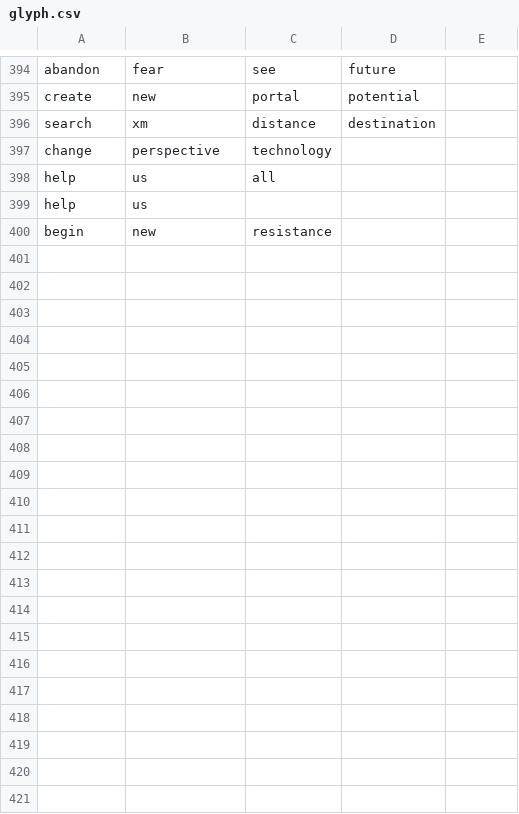
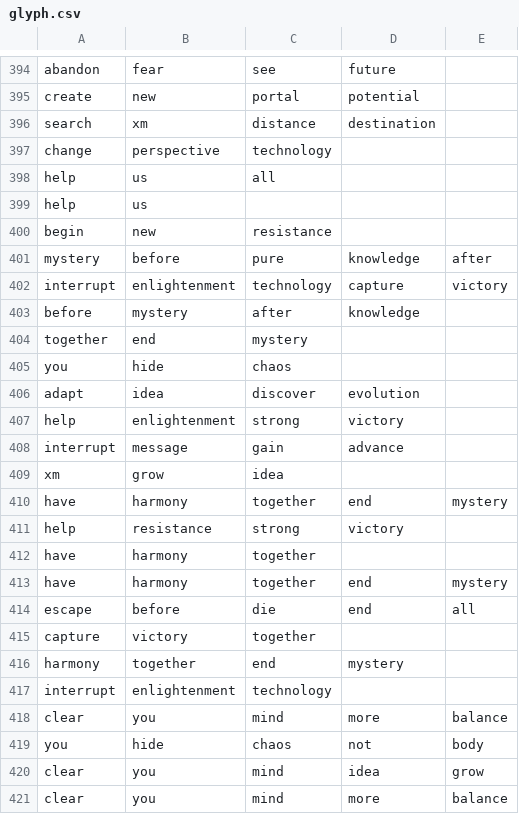
Before and after one commit to chibatching/glyph-predictor-data, a CSV file: glyph.csv, drawn as a sheet; only a part is shown, gaps mark what is left out; the diff names each change by its address in the sheet, - before the commit and + after, or states it on an @@ line.

Commit message:
Add new glyphs

```diff
--- a/glyph.csv
+++ b/glyph.csv
+row 401: mystery | before | pure | knowledge | after
+row 402: interrupt | enlightenment | technology | capture | victory
+row 403: before | mystery | after | knowledge
+row 404: together | end | mystery
+row 405: you | hide | chaos
+row 406: adapt | idea | discover | evolution
+row 407: help | enlightenment | strong | victory
+row 408: interrupt | message | gain | advance
+row 409: xm | grow | idea
+row 410: have | harmony | together | end | mystery
+row 411: help | resistance | strong | victory
+row 412: have | harmony | together
+row 413: have | harmony | together | end | mystery
+row 414: escape | before | die | end | all
+row 415: capture | victory | together
+row 416: harmony | together | end | mystery
+row 417: interrupt | enlightenment | technology
+row 418: clear | you | mind | more | balance
+row 419: you | hide | chaos | not | body
+row 420: clear | you | mind | idea | grow
+row 421: clear | you | mind | more | balance
```
Also changed, not shown: glyph_line.csv.
